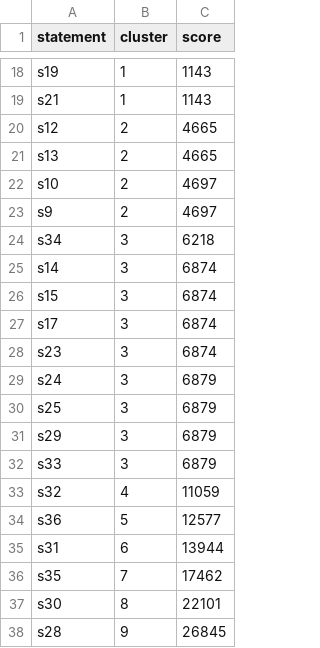
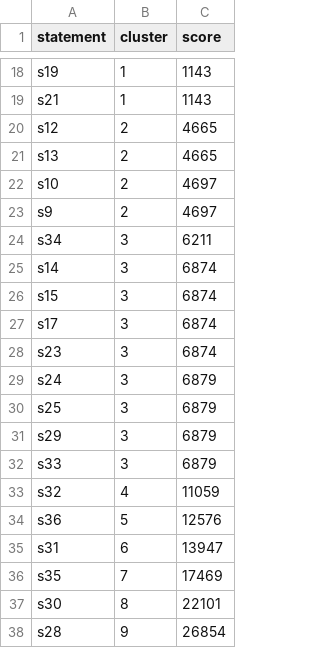
Before and after one commit to SamueleGerminiani/dea, a CSV file: sobel/evaluator/rank/rank_sr.csv, drawn as a sheet; only a part is shown, gaps mark what is left out.

Commit message:
added 3d chart for sobel

```diff
--- a/sobel/evaluator/rank/rank_sr.csv
+++ b/sobel/evaluator/rank/rank_sr.csv
@@ -23,3 +23,3 @@ s10,2,4697
 s9,2,4697
-s34,3,6218
+s34,3,6211
 s14,3,6874
@@ -33,6 +33,6 @@ s33,3,6879
 s32,4,11059
-s36,5,12577
-s31,6,13944
-s35,7,17462
+s36,5,12576
+s31,6,13947
+s35,7,17469
 s30,8,22101
-s28,9,26845
+s28,9,26854
```
Also changed, not shown: sobel/evaluator/rank/rank_sr_nor.csv, sobel/evaluator/rank/rank_vbr.csv, 10 other files.
